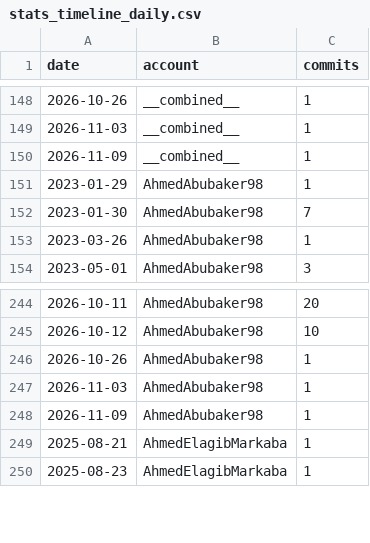
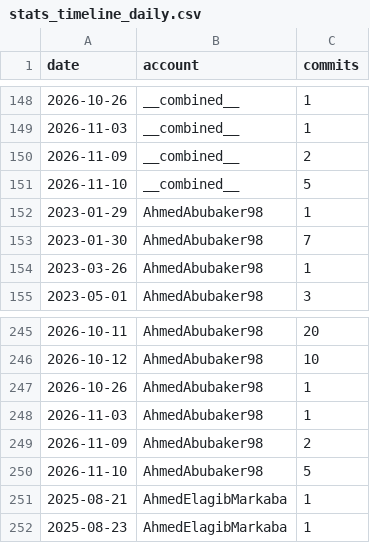
Before and after one commit to AhmedAbubaker98/AhmedAbubaker98, a CSV file: assets/stats_timeline_daily.csv, drawn as a sheet; only a part is shown, gaps mark what is left out.

```diff
--- a/assets/stats_timeline_daily.csv
+++ b/assets/stats_timeline_daily.csv
@@ -149,3 +149,4 @@ date,account,commits
 2026-11-03,__combined__,1
-2026-11-09,__combined__,1
+2026-11-09,__combined__,2
+2026-11-10,__combined__,5
 2023-01-29,AhmedAbubaker98,1
@@ -247,3 +248,4 @@ date,account,commits
 2026-11-03,AhmedAbubaker98,1
-2026-11-09,AhmedAbubaker98,1
+2026-11-09,AhmedAbubaker98,2
+2026-11-10,AhmedAbubaker98,5
 2025-08-21,AhmedElagibMarkaba,1
```
Also changed, not shown: assets/stats_timeline_monthly.csv, 4 other files.
